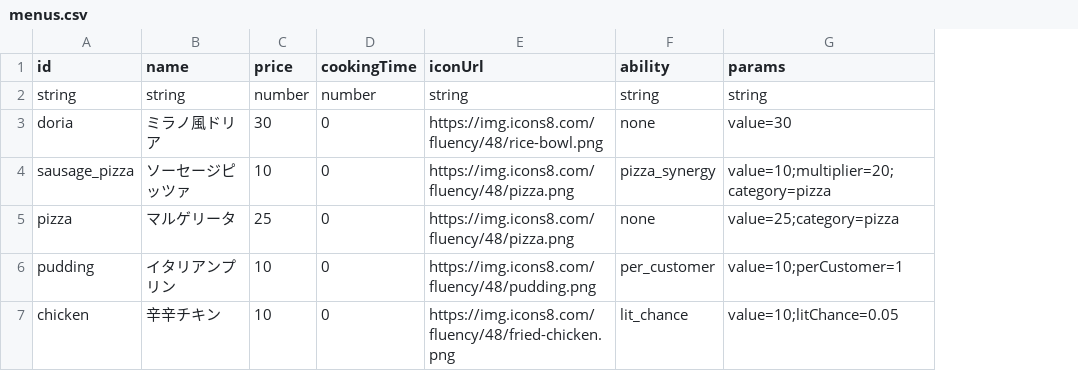
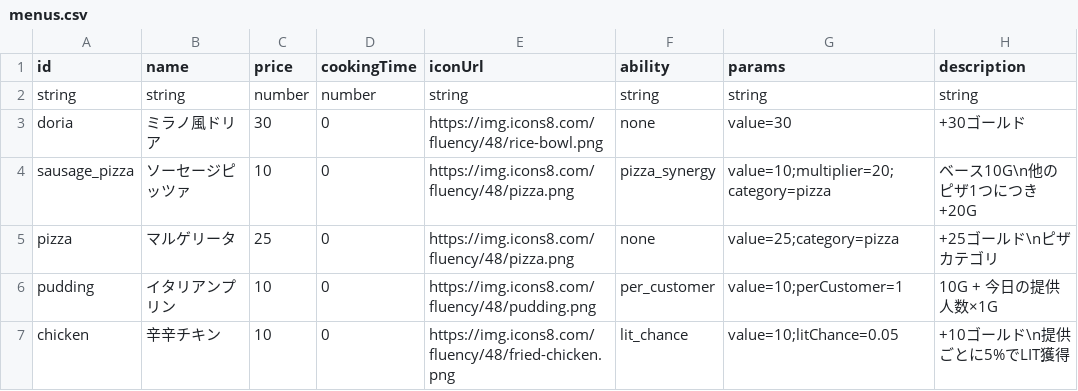
Before and after one commit to Studio-Kabuki/RiseOf, a CSV file: public/data/menus.csv, drawn as a sheet; the diff names each change by its address in the sheet, - before the commit and + after, or states it on an @@ line.

```diff
--- a/public/data/menus.csv
+++ b/public/data/menus.csv
+column H (description), rows 2-7: string | +30ゴールド | ベース10G\n他のピザ1つにつき+20G | +25ゴールド\nピザカテゴリ | 10G + 今日の提供人数×1G | +10ゴールド\n提供ごとに5%でLIT獲得
```
Also changed, not shown: 3 other files.
